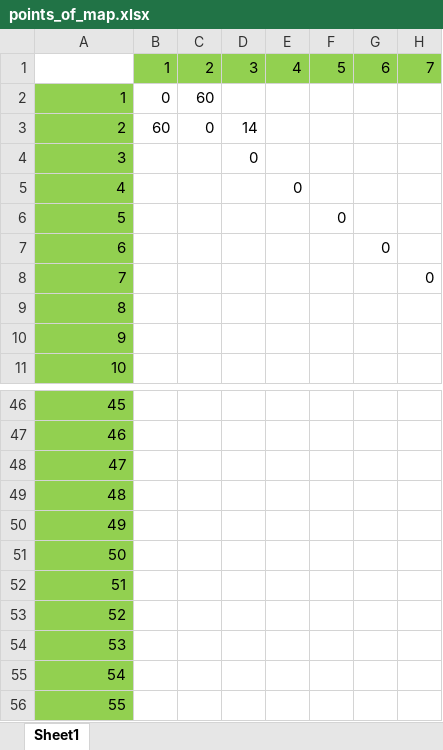
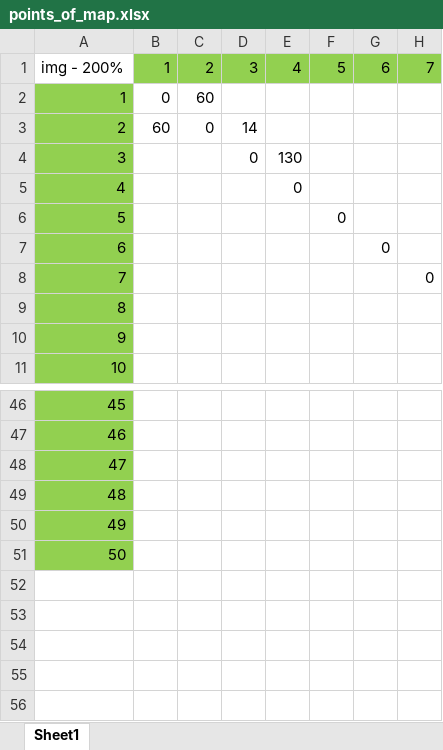
Before and after one commit to urmasa-tar/Algorithms_and_data_structer_labs, an Excel workbook: img/points_of_map.xlsx, sheet Sheet1, drawn as a sheet; only a part is shown, gaps mark what is left out; values as stored, in another font and other column widths than the file's, no borders; rows hold the shown columns only; the diff names each change by its address in the sheet, - before the commit and + after, or states it on an @@ line.

Commit message:
Avg_push

```diff
--- a/img/points_of_map.xlsx (sheet Sheet1)
+++ b/img/points_of_map.xlsx (sheet Sheet1)
@@ column A renumbered in row 1 @@
-E4: (empty)
+E4: 130
-row 52: 51
-row 53: 52
-row 54: 53
-row 55: 54
-row 56: 55
```
